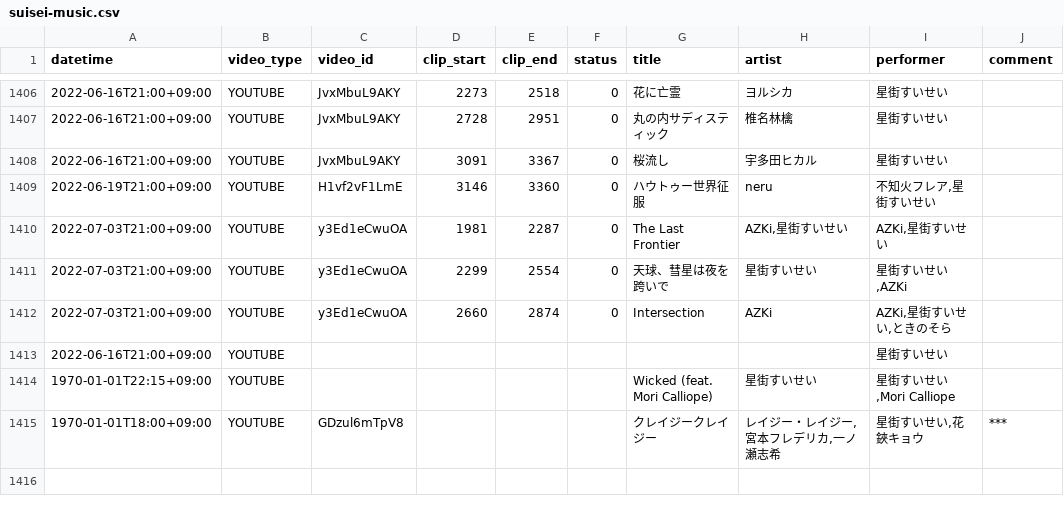
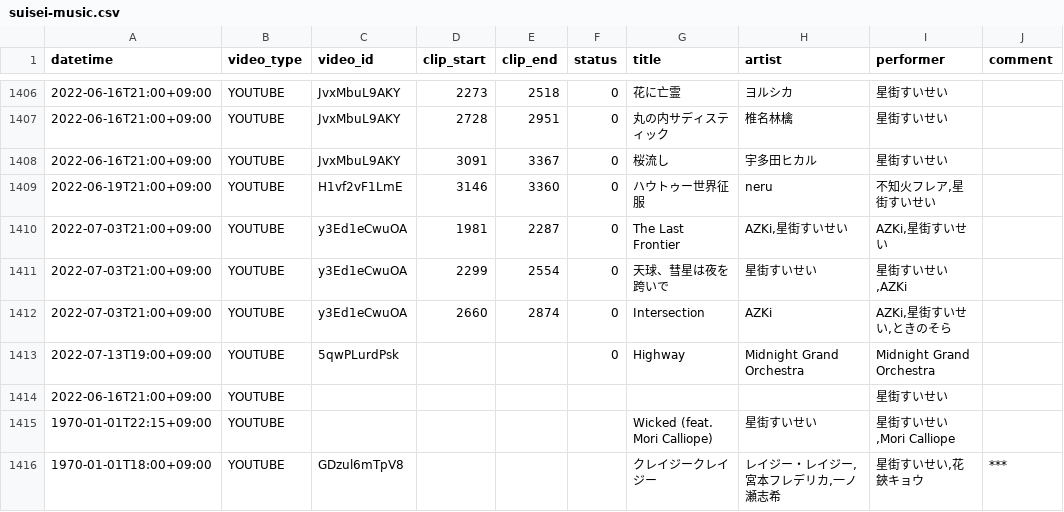
Before and after one commit to suisei-cn/suisei-music, a CSV file: suisei-music.csv, drawn as a sheet; only a part is shown, gaps mark what is left out; the diff names each change by its address in the sheet, - before the commit and + after, or states it on an @@ line.

Commit message:
Update 20220713 Highway

```diff
--- a/suisei-music.csv
+++ b/suisei-music.csv
+row 1413: 2022-07-13T19:00+09:00 | YOUTUBE | 5qwPLurdPsk |  |  | 0 | Highway | Midnight Grand Orchestra | Midnight Grand Orchestra
```
